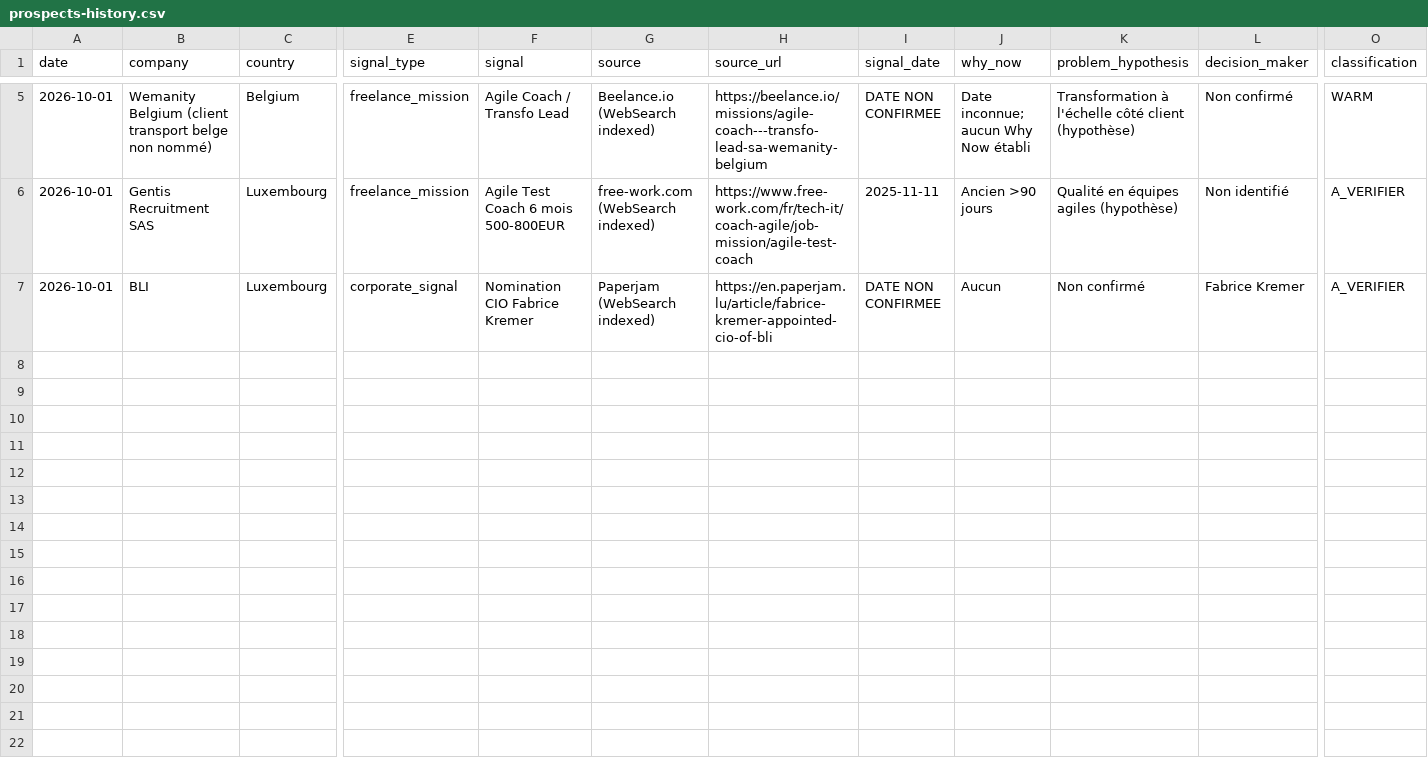
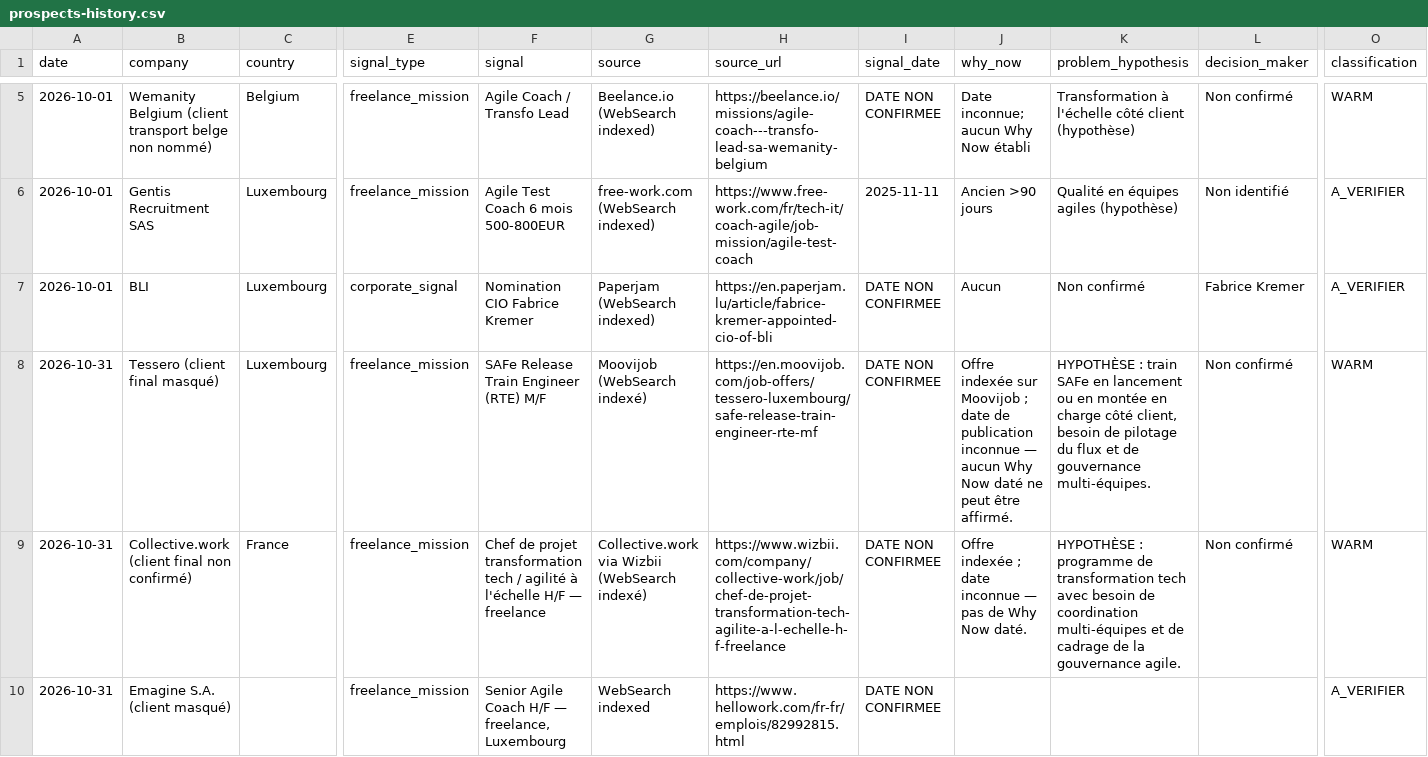
Before and after one commit to salimgomri/aigileBusinessHunter, a CSV file: prospects-history.csv, drawn as a sheet; only a part is shown, gaps mark what is left out; rows hold the shown columns only; the diff covers the shown part only; the diff names each change by its address in the sheet, - before the commit and + after, or states it on an @@ line.

```diff
--- a/prospects-history.csv
+++ b/prospects-history.csv
+row 8: 2026-10-31 | Tessero (client final masqué) | Luxembourg | freelance_mission | SAFe Release Train Engineer (RTE) M/F | Moovijob (WebSearch indexé) | https://en.moovijob.com/job-offers/tessero-luxembourg/safe-release-train-engineer-rte-mf | DATE NON CONFIRMEE | Offre indexée sur Moovijob ; date de publication inconnue — aucun Why Now daté ne peut être affirmé. | HYPOTHÈSE : train SAFe en lancement ou en montée en charge côté client, besoin de pilotage du flux et de gouvernance multi-équipes. | Non confirmé | WARM
+row 9: 2026-10-31 | Collective.work (client final non confirmé) | France | freelance_mission | Chef de projet transformation tech / agilité à l'échelle H/F — freelance | Collective.work via Wizbii (WebSearch indexé) | https://www.wizbii.com/company/collective-work/job/chef-de-projet-transformation-tech-agilite-a-l-echelle-h-f-freelance | DATE NON CONFIRMEE | Offre indexée ; date inconnue — pas de Why Now daté. | HYPOTHÈSE : programme de transformation tech avec besoin de coordination multi-équipes et de cadrage de la gouvernance agile. | Non confirmé | WARM
+row 10: 2026-10-31 | Emagine S.A. (client masqué) |  | freelance_mission | Senior Agile Coach H/F — freelance, Luxembourg | WebSearch indexed | https://www.hellowork.com/fr-fr/emplois/82992815.html | DATE NON CONFIRMEE |  |  |  | A_VERIFIER
```
Also changed, not shown: 3 added rows elsewhere in this file, 3 other files.
